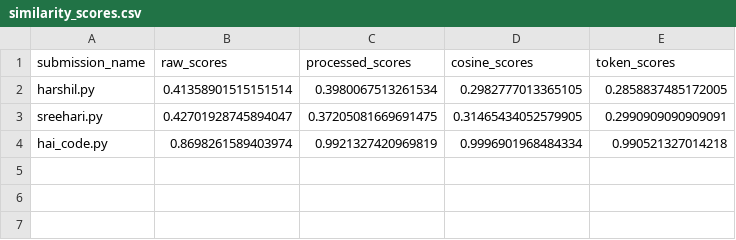
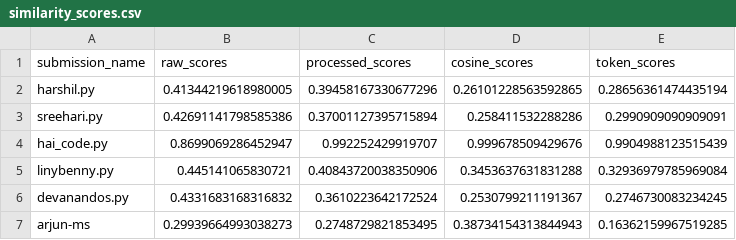
Before and after one commit to arnavam/Similarity-finder, a CSV file: similarity_scores.csv, drawn as a sheet.

```diff
--- a/similarity_scores.csv
+++ b/similarity_scores.csv
@@ -1,4 +1,7 @@
 submission_name,raw_scores,processed_scores,cosine_scores,token_scores
-harshil.py,0.41358901515151514,0.3980067513261534,0.2982777013365105,0.2858837485172005
-sreehari.py,0.42701928745894047,0.37205081669691475,0.31465434052579905,0.2990909090909091
-hai_code.py,0.8698261589403974,0.9921327420969819,0.9996901968484334,0.990521327014218
+harshil.py,0.41344219618980005,0.39458167330677296,0.26101228563592865,0.28656361474435194
+sreehari.py,0.42691141798585386,0.37001127395715894,0.258411532288286,0.2990909090909091
+hai_code.py,0.8699069286452947,0.992252429919707,0.999678509429676,0.9904988123515439
+linybenny.py,0.445141065830721,0.40843720038350906,0.3453637631831288,0.32936979785969084
+devanandos.py,0.4331683168316832,0.3610223642172524,0.2530799211191367,0.2746730083234245
+arjun-ms,0.29939664993038273,0.2748729821853495,0.38734154313844943,0.16362159967519285
```
Also changed, not shown: 1 other file.
